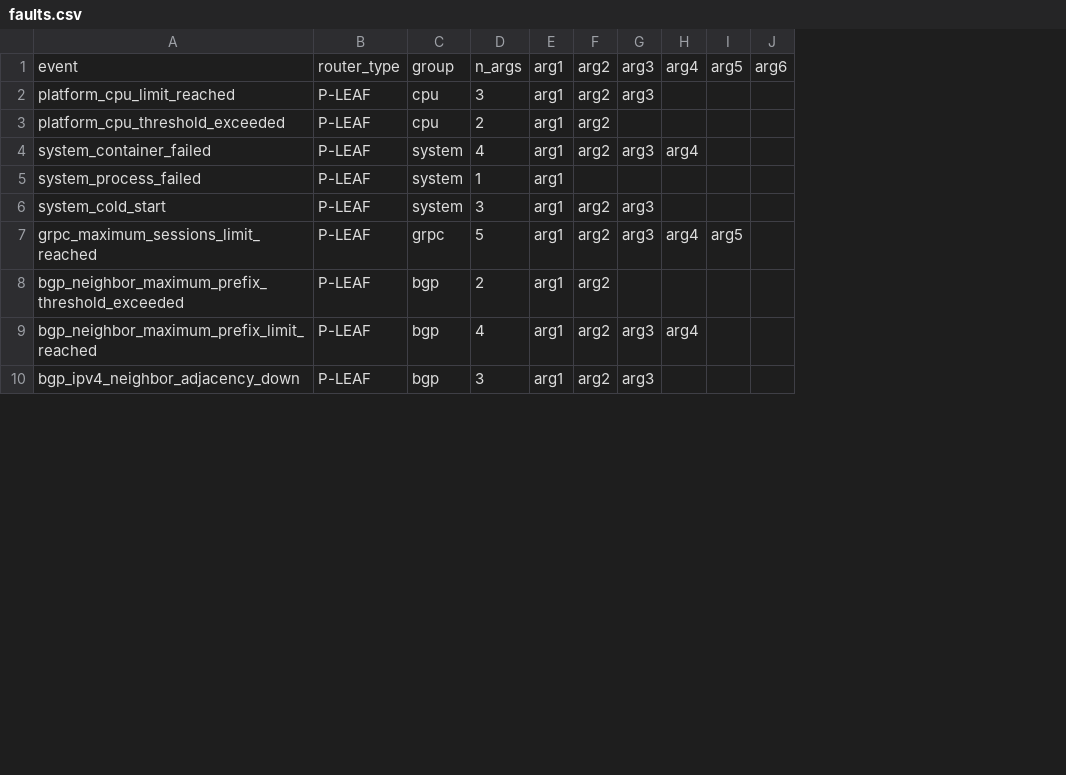
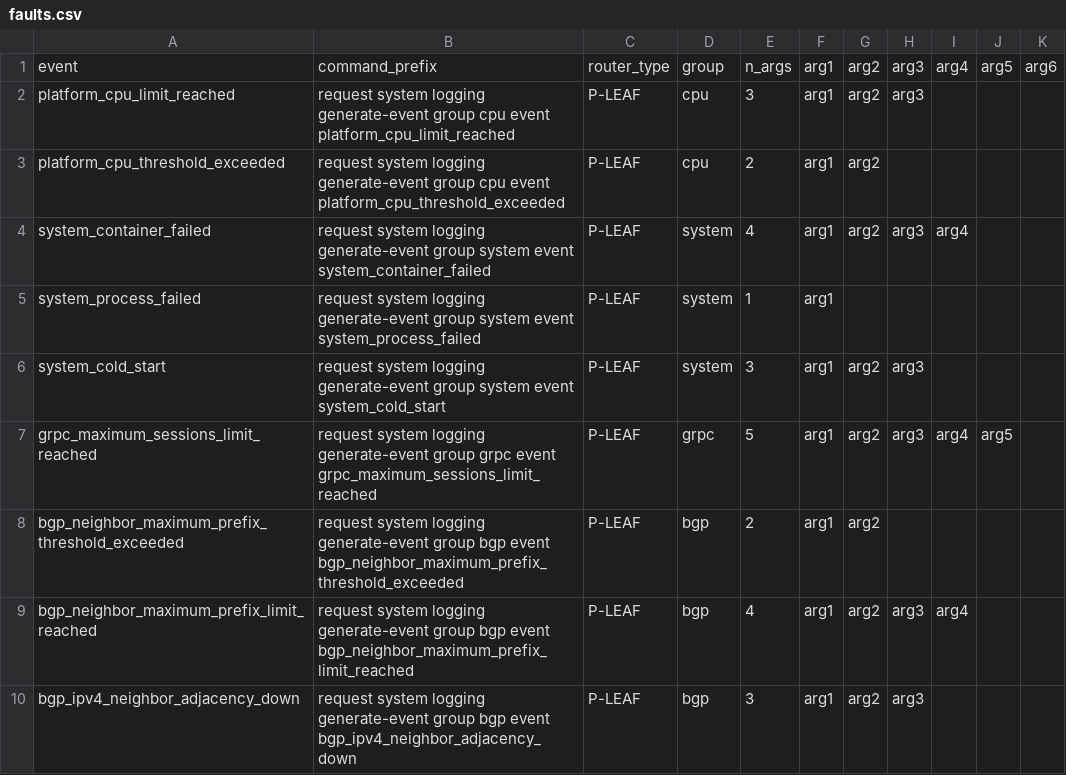
Before and after one commit to kevinmonisit/fault-generator, a CSV file: context/faults.csv, drawn as a sheet; only a part is shown; the diff names each change by its address in the sheet, - before the commit and + after, or states it on an @@ line.

```diff
--- a/context/faults.csv
+++ b/context/faults.csv
+column B, rows 1-10: command_prefix | request system logging generate-event group cpu event platform_cpu_limit_reached | request system logging generate-event group cpu event platform_cpu_threshold_exceeded | request system logging generate-event group system event system_container_failed | request system logging generate-event group system event system_process_failed | request system logging generate-event group system event system_cold_start | request system logging generate-event group grpc event grpc_maximum_sessions_limit_reached | request system logging generate-event group bgp event bgp_neighbor_maximum_prefix_threshold_exceeded | request system logging generate-event group bgp event bgp_neighbor_maximum_prefix_limit_reached | request system logging generate-event group bgp event bgp_ipv4_neighbor_adjacency_down
```
Also changed, not shown: 5 other files.
